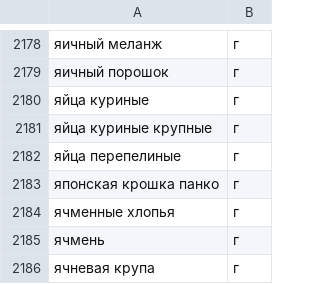
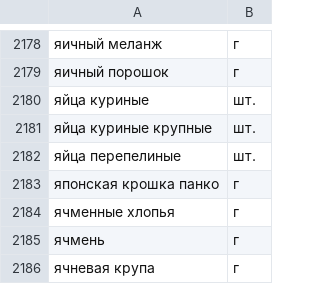
Before and after one commit to DariaBarashkina/foodgram, a CSV file: data/ingredients.csv, drawn as a sheet; only a part is shown, gaps mark what is left out.

```diff
--- a/data/ingredients.csv
+++ b/data/ingredients.csv
@@ -2179,5 +2179,5 @@
 яичный порошок,г
-яйца куриные,г
-яйца куриные крупные,г
-яйца перепелиные,г
+яйца куриные,шт.
+яйца куриные крупные,шт.
+яйца перепелиные,шт.
 японская крошка панко,г
```
Also changed, not shown: 36 other files.
